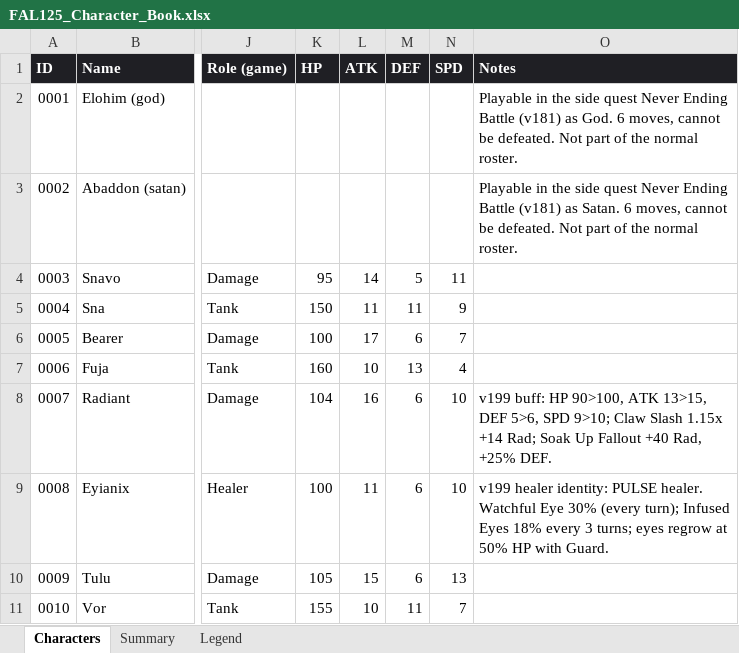
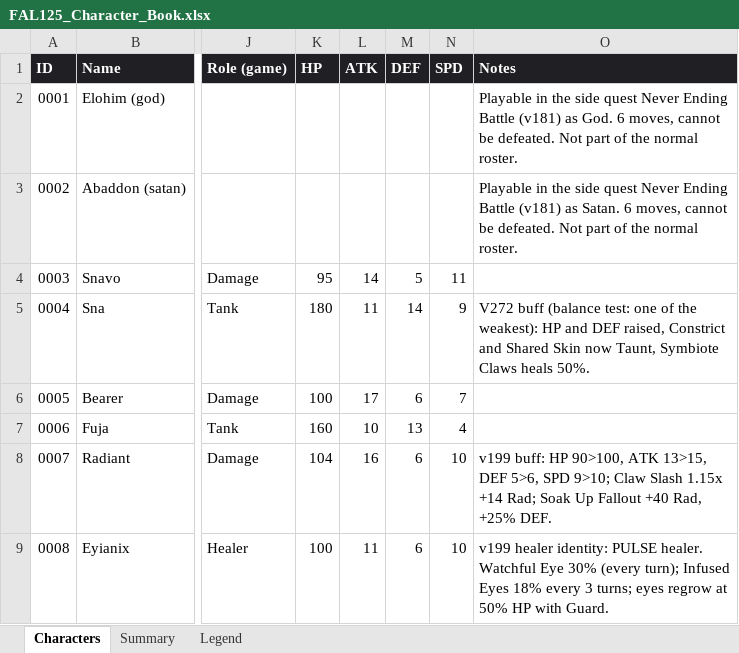
Before and after one commit to jtanis2009-design/Fal-125-Project-game, an Excel workbook: data/FAL125_Character_Book.xlsx, sheet Characters, drawn as a sheet; only a part is shown, gaps mark what is left out; the shorter side is filled out with more unchanged rows; values as stored, in another font and other column widths than the file's, no borders; charts and pictures not drawn; the diff covers the shown part only; the diff names each change by its address in the sheet, - before the commit and + after, or states it on an @@ line.

```diff
--- a/data/FAL125_Character_Book.xlsx (sheet Characters)
+++ b/data/FAL125_Character_Book.xlsx (sheet Characters)
-K5 (HP): 150
+K5 (HP): 180
-M5 (DEF): 11
+M5 (DEF): 14
-O5 (Notes): (empty)
+O5 (Notes): V272 buff (balance test: one of the weakest): HP and DEF raised, Constrict and Shared Skin now Taunt, Symbiote Claws heals 50%.
```
Also changed, not shown: 33 edited cells elsewhere in this sheet, sheet Summary, 6 other files.
